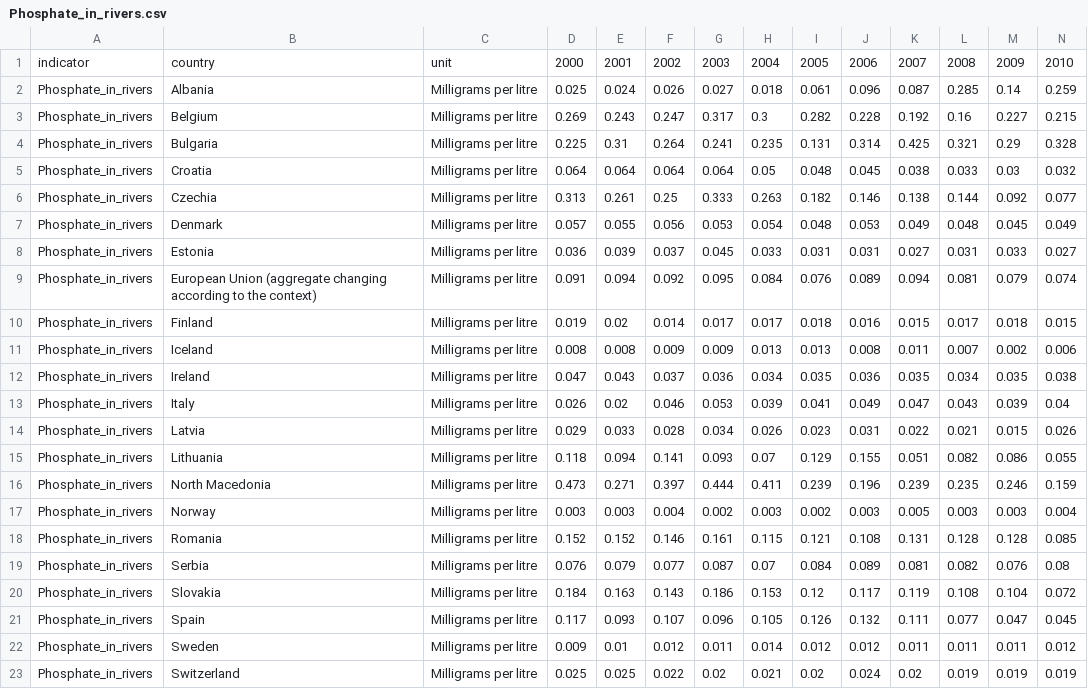
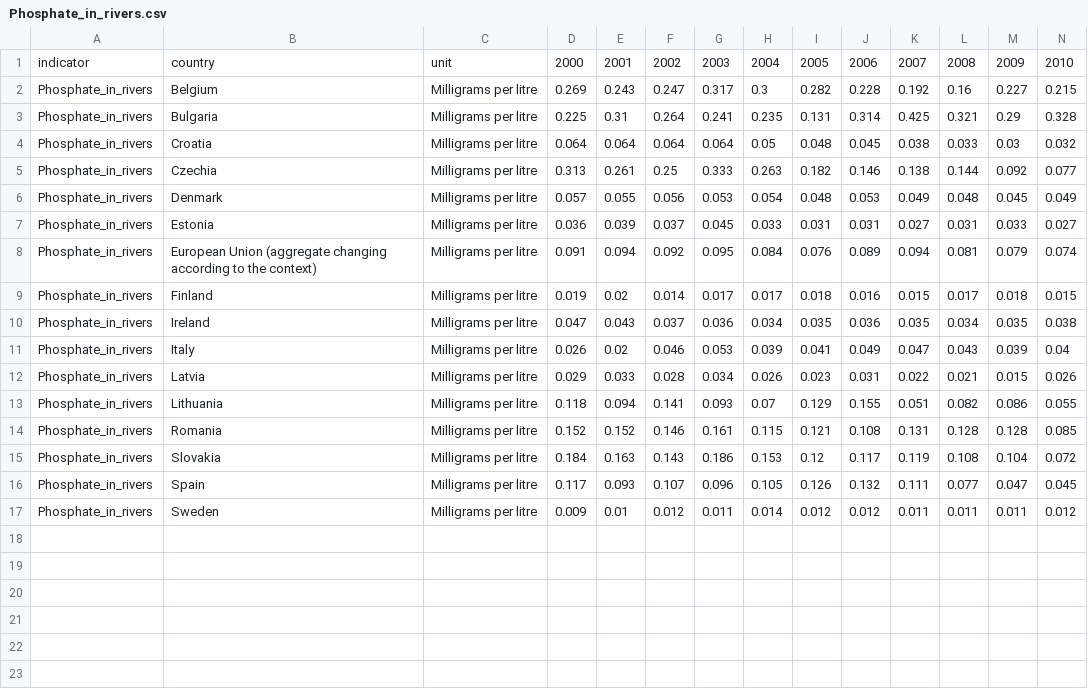
Before and after one commit to mozartfish/DH2321-Final-Project, a CSV file: data1/Phosphate_in_rivers.csv, drawn as a sheet; only a part is shown; rows hold the shown columns only; the diff names each change by its address in the sheet, - before the commit and + after, or states it on an @@ line.

```diff
--- a/data1/Phosphate_in_rivers.csv
+++ b/data1/Phosphate_in_rivers.csv
-row 2: Phosphate_in_rivers | Albania | Milligrams per litre | 0.025 | 0.024 | 0.026 | 0.027 | 0.018 | 0.061 | 0.096 | 0.087 | 0.285 | 0.14 | 0.259
-row 11: Phosphate_in_rivers | Iceland | Milligrams per litre | 0.008 | 0.008 | 0.009 | 0.009 | 0.013 | 0.013 | 0.008 | 0.011 | 0.007 | 0.002 | 0.006
-row 16: Phosphate_in_rivers | North Macedonia | Milligrams per litre | 0.473 | 0.271 | 0.397 | 0.444 | 0.411 | 0.239 | 0.196 | 0.239 | 0.235 | 0.246 | 0.159
-row 17: Phosphate_in_rivers | Norway | Milligrams per litre | 0.003 | 0.003 | 0.004 | 0.002 | 0.003 | 0.002 | 0.003 | 0.005 | 0.003 | 0.003 | 0.004
-row 19: Phosphate_in_rivers | Serbia | Milligrams per litre | 0.076 | 0.079 | 0.077 | 0.087 | 0.07 | 0.084 | 0.089 | 0.081 | 0.082 | 0.076 | 0.08
-row 23: Phosphate_in_rivers | Switzerland | Milligrams per litre | 0.025 | 0.025 | 0.022 | 0.02 | 0.021 | 0.02 | 0.024 | 0.02 | 0.019 | 0.019 | 0.019
```
Also changed, not shown: data1/Drought_impact_area_on_ecosystems.csv, data1/Energy_productivity.csv, 32 other files.
